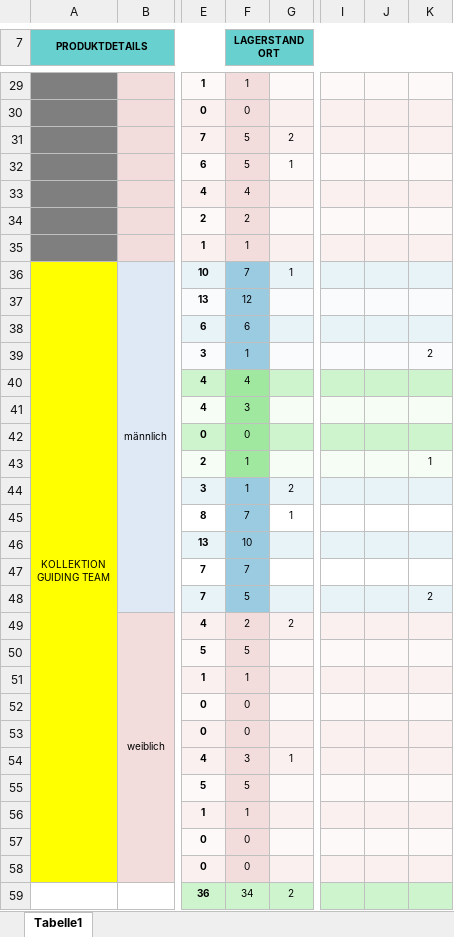
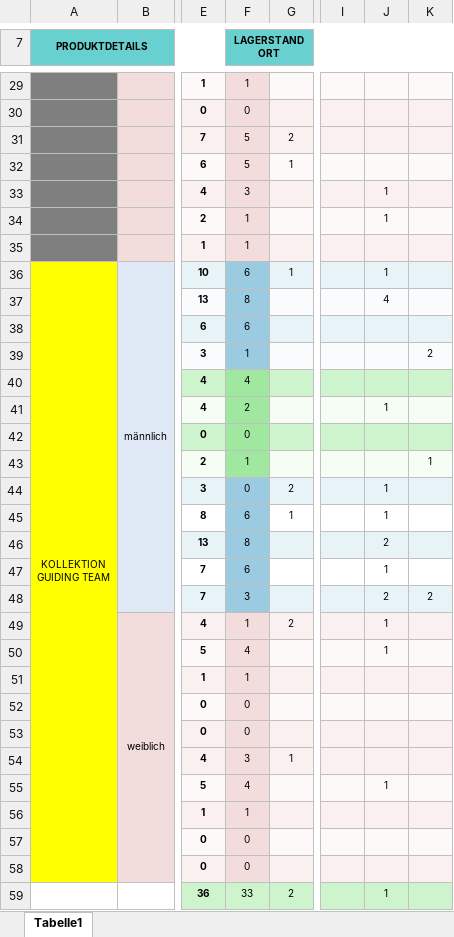
Before and after one commit to xandi37einhalb/CA, an Excel workbook: 2017 Reisen/inventar.xlsx, sheet Tabelle1, drawn as a sheet; only a part is shown, gaps mark what is left out; values as stored, in another font and other column widths than the file's, no borders; the diff covers the shown part only; the diff names each change by its address in the sheet, - before the commit and + after, or states it on an @@ line.

```diff
--- a/2017 Reisen/inventar.xlsx (sheet Tabelle1)
+++ b/2017 Reisen/inventar.xlsx (sheet Tabelle1)
-F33 (LAGERSTANDORT): 4
+F33 (LAGERSTANDORT): 3
-J33:J34: (empty)
+J33:J34: 1
-F34 (LAGERSTANDORT): 2
+F34 (LAGERSTANDORT): 1
-F36 (LAGERSTANDORT): 7
+F36 (LAGERSTANDORT): 6
-J36: (empty)
+J36: 1
-F37 (LAGERSTANDORT): 12
+F37 (LAGERSTANDORT): 8
-J37: (empty)
+J37: 4
-F41 (LAGERSTANDORT): 3
+F41 (LAGERSTANDORT): 2
-J41: (empty)
+J41: 1
-F44 (LAGERSTANDORT): 1
+F44 (LAGERSTANDORT): 0
-J44:J45: (empty)
+J44:J45: 1
-F45 (LAGERSTANDORT): 7
+F45 (LAGERSTANDORT): 6
-F46 (LAGERSTANDORT): 10
+F46 (LAGERSTANDORT): 8
-J46: (empty)
+J46: 2
-F47 (LAGERSTANDORT): 7
+F47 (LAGERSTANDORT): 6
-J47: (empty)
+J47: 1
-F48 (LAGERSTANDORT): 5
+F48 (LAGERSTANDORT): 3
-J48: (empty)
+J48: 2
-F49 (LAGERSTANDORT): 2
+F49 (LAGERSTANDORT): 1
-J49:J50: (empty)
+J49:J50: 1
-F50 (LAGERSTANDORT): 5
+F50 (LAGERSTANDORT): 4
-F55 (LAGERSTANDORT): 5
+F55 (LAGERSTANDORT): 4
-J55: (empty)
+J55: 1
-F59 (LAGERSTANDORT): 34
+F59 (LAGERSTANDORT): 33
-J59: (empty)
+J59: 1
```
Also changed, not shown: 9 added rows and 12 edited cells elsewhere in this sheet.
